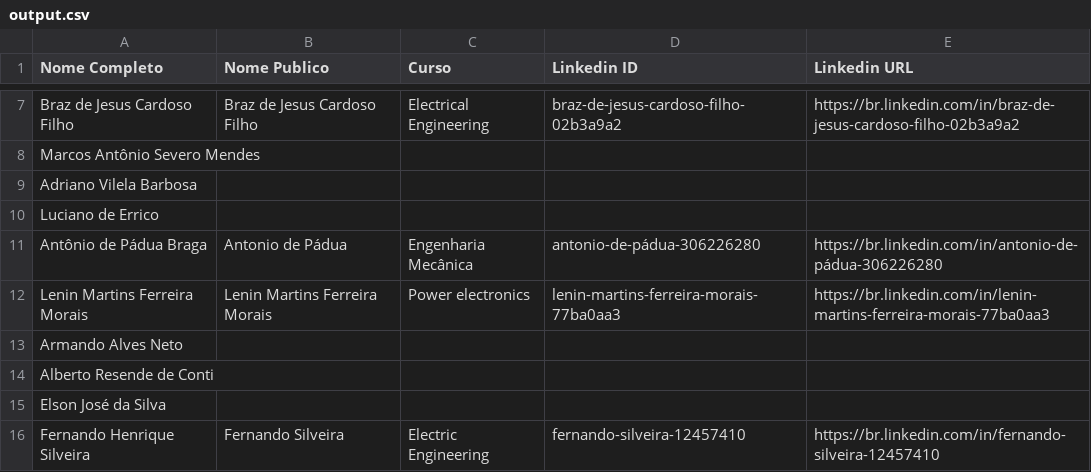
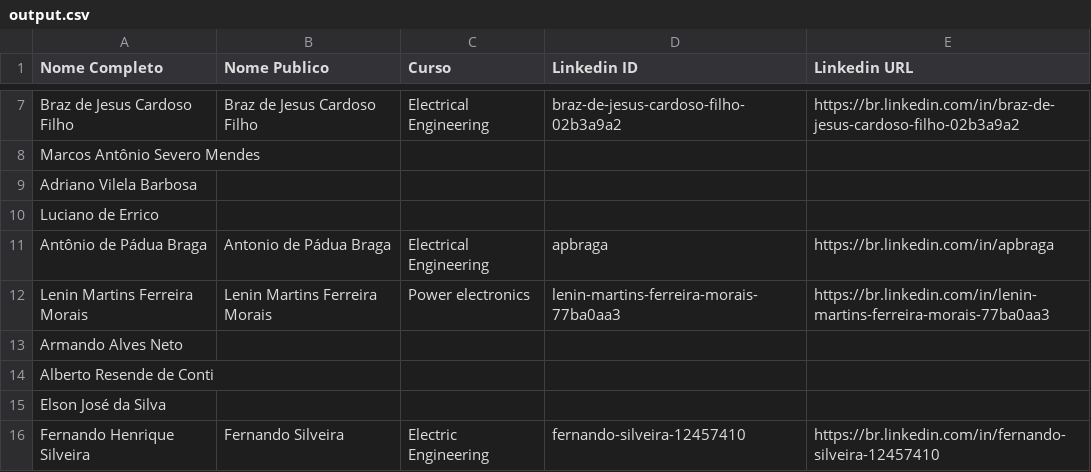
Before and after one commit to nicolashdx/linkedin-scrapping, a CSV file: output.csv, drawn as a sheet; only a part is shown, gaps mark what is left out.

```diff
--- a/output.csv
+++ b/output.csv
@@ -10,3 +10,3 @@ Adriano Vilela Barbosa,,,,
 Luciano de Errico,,,,
-Antônio de Pádua Braga,Antonio de Pádua,Engenharia Mecânica,antonio-de-pádua-306226280,https://br.linkedin.com/in/antonio-de-pádua-306226280
+Antônio de Pádua Braga,Antonio de Pádua Braga,Electrical Engineering,apbraga,https://br.linkedin.com/in/apbraga
 Lenin Martins Ferreira Morais,Lenin Martins Ferreira Morais,Power electronics,lenin-martins-ferreira-morais-77ba0aa3,https://br.linkedin.com/in/lenin-martins-ferreira-morais-77ba0aa3
```
Also changed, not shown: 1 other file.
